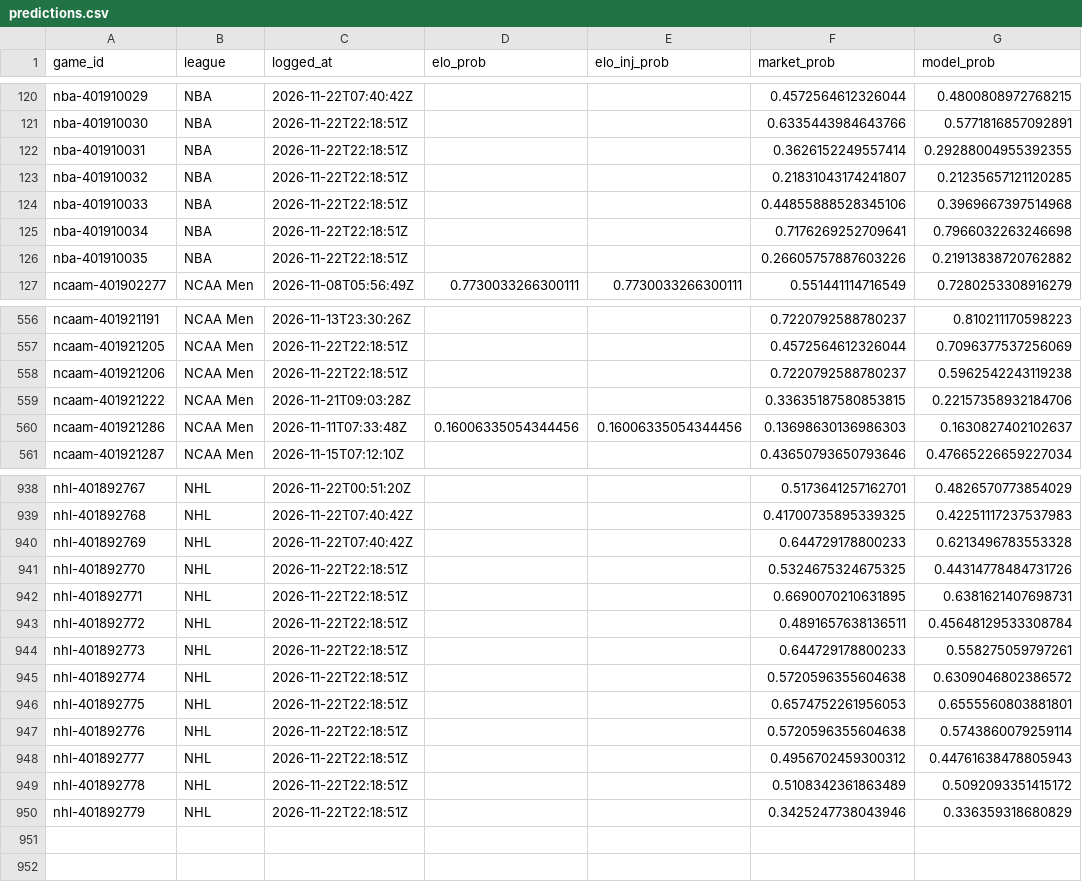
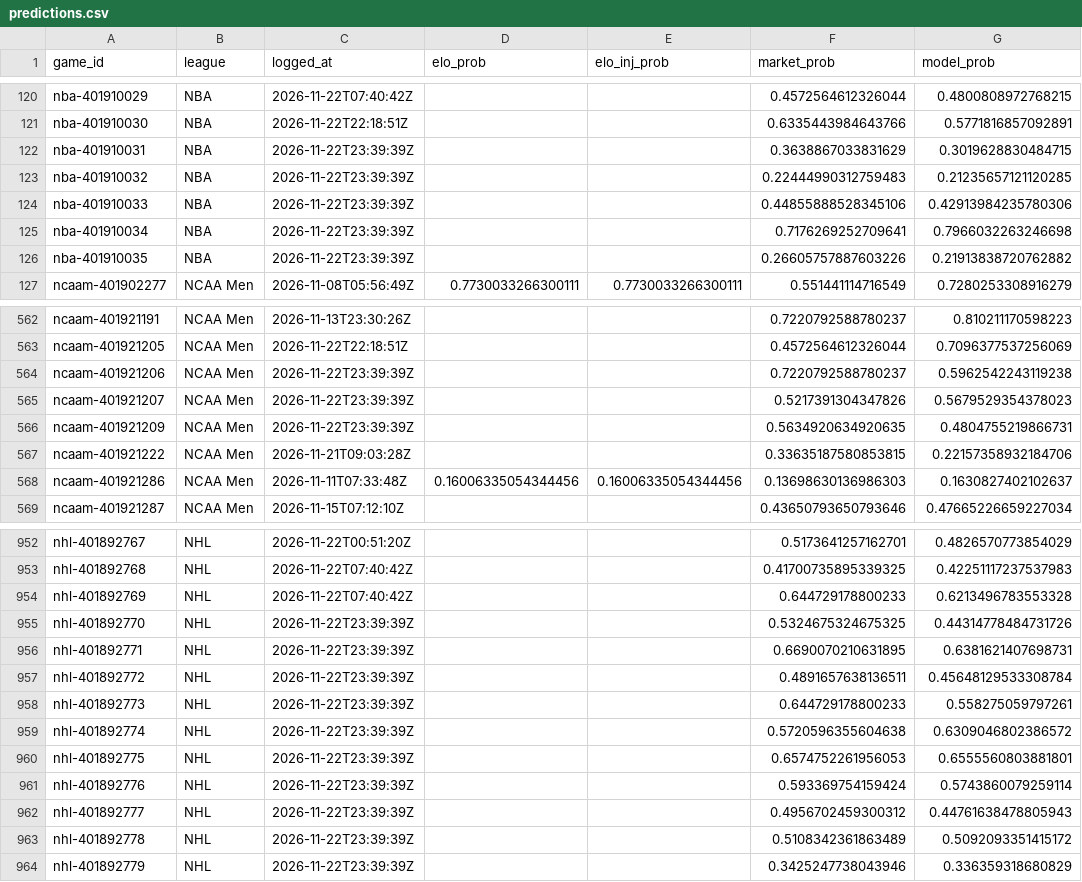
Before and after one commit to charliedavis78-bit/edge-e4b8b58d340a, a CSV file: log/predictions.csv, drawn as a sheet; only a part is shown, gaps mark what is left out; the diff covers the shown part only.

Commit message:
Update track record

```diff
--- a/log/predictions.csv
+++ b/log/predictions.csv
@@ -121,7 +121,7 @@ nba-401910029,NBA,2026-11-22T07:40:42Z,,,0.4572564612326044,0.4800808972768215
 nba-401910030,NBA,2026-11-22T22:18:51Z,,,0.6335443984643766,0.5771816857092891
-nba-401910031,NBA,2026-11-22T22:18:51Z,,,0.3626152249557414,0.29288004955392355
-nba-401910032,NBA,2026-11-22T22:18:51Z,,,0.21831043174241807,0.21235657121120285
-nba-401910033,NBA,2026-11-22T22:18:51Z,,,0.44855888528345106,0.3969667397514968
-nba-401910034,NBA,2026-11-22T22:18:51Z,,,0.7176269252709641,0.7966032263246698
-nba-401910035,NBA,2026-11-22T22:18:51Z,,,0.26605757887603226,0.21913838720762882
+nba-401910031,NBA,2026-11-22T23:39:39Z,,,0.3638867033831629,0.3019628830484715
+nba-401910032,NBA,2026-11-22T23:39:39Z,,,0.22444990312759483,0.21235657121120285
+nba-401910033,NBA,2026-11-22T23:39:39Z,,,0.44855888528345106,0.42913984235780306
+nba-401910034,NBA,2026-11-22T23:39:39Z,,,0.7176269252709641,0.7966032263246698
+nba-401910035,NBA,2026-11-22T23:39:39Z,,,0.26605757887603226,0.21913838720762882
 ncaam-401902277,NCAA Men,2026-11-08T05:56:49Z,0.7730033266300111,0.7730033266300111,0.551441114716549,0.7280253308916279
@@ -557,3 +563,5 @@ ncaam-401921191,NCAA Men,2026-11-13T23:30:26Z,,,0.7220792588780237,0.81021117059
 ncaam-401921205,NCAA Men,2026-11-22T22:18:51Z,,,0.4572564612326044,0.7096377537256069
-ncaam-401921206,NCAA Men,2026-11-22T22:18:51Z,,,0.7220792588780237,0.5962542243119238
+ncaam-401921206,NCAA Men,2026-11-22T23:39:39Z,,,0.7220792588780237,0.5962542243119238
+ncaam-401921207,NCAA Men,2026-11-22T23:39:39Z,,,0.5217391304347826,0.5679529354378023
+ncaam-401921209,NCAA Men,2026-11-22T23:39:39Z,,,0.5634920634920635,0.4804755219866731
 ncaam-401921222,NCAA Men,2026-11-21T09:03:28Z,,,0.33635187580853815,0.22157358932184706
@@ -940,11 +954,11 @@ nhl-401892768,NHL,2026-11-22T07:40:42Z,,,0.41700735895339325,0.42251117237537983
 nhl-401892769,NHL,2026-11-22T07:40:42Z,,,0.644729178800233,0.6213496783553328
-nhl-401892770,NHL,2026-11-22T22:18:51Z,,,0.5324675324675325,0.44314778484731726
-nhl-401892771,NHL,2026-11-22T22:18:51Z,,,0.6690070210631895,0.6381621407698731
-nhl-401892772,NHL,2026-11-22T22:18:51Z,,,0.4891657638136511,0.45648129533308784
-nhl-401892773,NHL,2026-11-22T22:18:51Z,,,0.644729178800233,0.558275059797261
-nhl-401892774,NHL,2026-11-22T22:18:51Z,,,0.5720596355604638,0.6309046802386572
-nhl-401892775,NHL,2026-11-22T22:18:51Z,,,0.6574752261956053,0.6555560803881801
-nhl-401892776,NHL,2026-11-22T22:18:51Z,,,0.5720596355604638,0.5743860079259114
-nhl-401892777,NHL,2026-11-22T22:18:51Z,,,0.4956702459300312,0.44761638478805943
-nhl-401892778,NHL,2026-11-22T22:18:51Z,,,0.5108342361863489,0.5092093351415172
-nhl-401892779,NHL,2026-11-22T22:18:51Z,,,0.3425247738043946,0.336359318680829
+nhl-401892770,NHL,2026-11-22T23:39:39Z,,,0.5324675324675325,0.44314778484731726
+nhl-401892771,NHL,2026-11-22T23:39:39Z,,,0.6690070210631895,0.6381621407698731
+nhl-401892772,NHL,2026-11-22T23:39:39Z,,,0.4891657638136511,0.45648129533308784
+nhl-401892773,NHL,2026-11-22T23:39:39Z,,,0.644729178800233,0.558275059797261
+nhl-401892774,NHL,2026-11-22T23:39:39Z,,,0.5720596355604638,0.6309046802386572
+nhl-401892775,NHL,2026-11-22T23:39:39Z,,,0.6574752261956053,0.6555560803881801
+nhl-401892776,NHL,2026-11-22T23:39:39Z,,,0.593369754159424,0.5743860079259114
+nhl-401892777,NHL,2026-11-22T23:39:39Z,,,0.4956702459300312,0.44761638478805943
+nhl-401892778,NHL,2026-11-22T23:39:39Z,,,0.5108342361863489,0.5092093351415172
+nhl-401892779,NHL,2026-11-22T23:39:39Z,,,0.3425247738043946,0.336359318680829
```
Also changed, not shown: 12 added rows and 14 edited cells elsewhere in this file.
